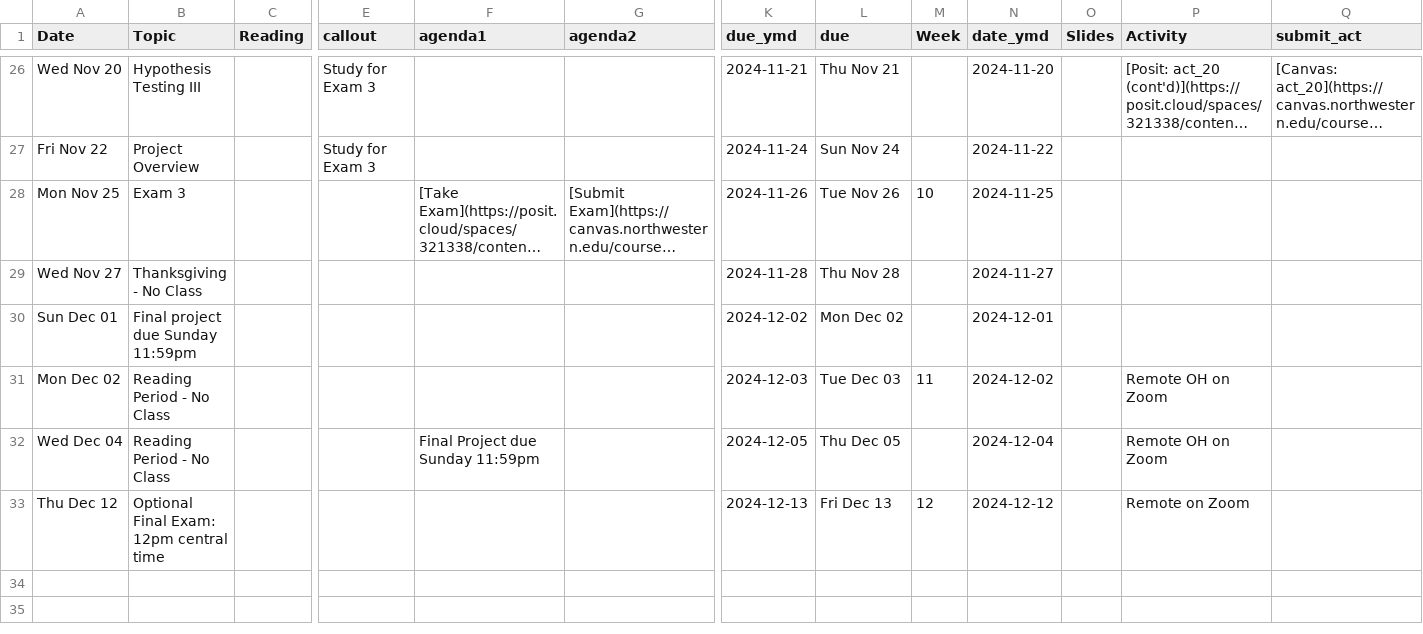
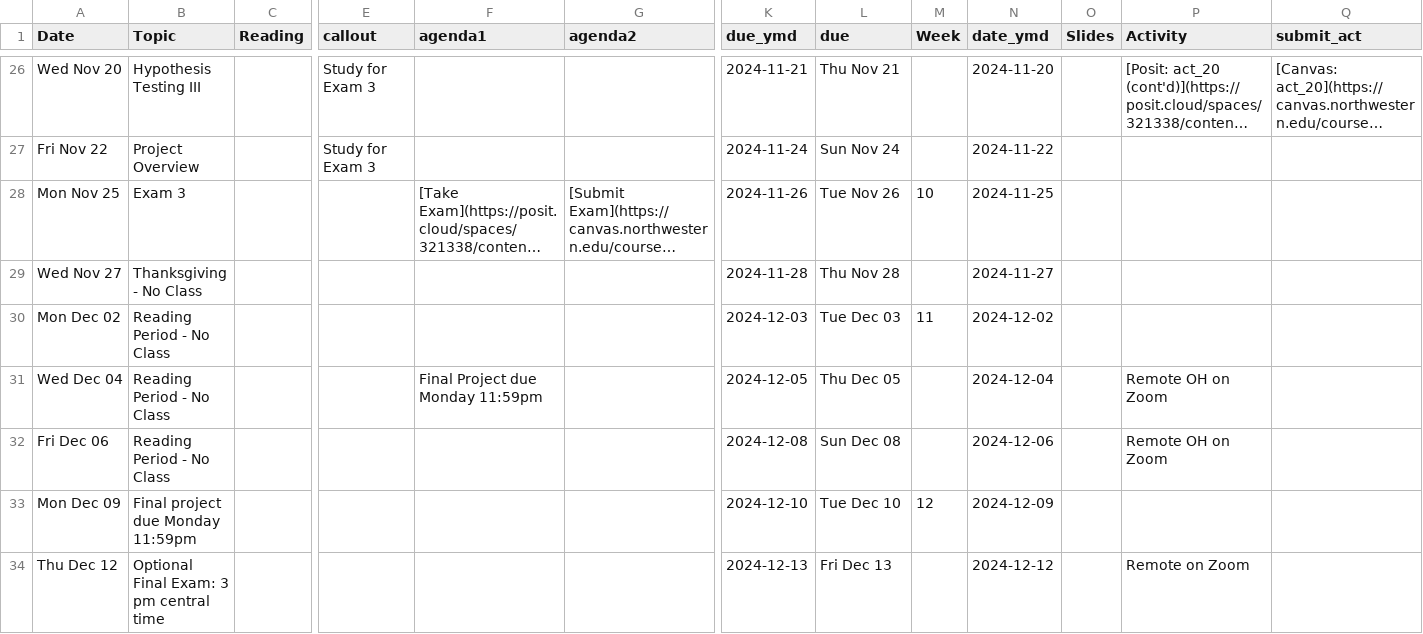
Before and after one commit to arvindkrishna87/stat202_website, a CSV file: documents/agenda_final.csv, drawn as a sheet; only a part is shown, gaps mark what is left out; long unchanged cells end in …; removed rows and columns are numbered as before the commit, all else as after; rows hold the shown columns only; the diff names each change by its address in the sheet, - before the commit and + after, or states it on an @@ line.

```diff
--- a/documents/agenda_final.csv
+++ b/documents/agenda_final.csv
-row 30: Sun Dec 01 | Final project due Sunday 11:59pm |  |  |  |  | 2024-12-02 | Mon Dec 02 |  | 2024-12-01
-P30 (Activity): Remote OH on Zoom
+P30 (Activity): (empty)
-F31 (agenda1): Final Project due Sunday 11:59pm
+F31 (agenda1): Final Project due Monday 11:59pm
+row 32: Fri Dec 06 | Reading Period - No Class |  |  |  |  | 2024-12-08 | Sun Dec 08 |  | 2024-12-06 |  | Remote OH on Zoom
+row 33: Mon Dec 09 | Final project due Monday 11:59pm |  |  |  |  | 2024-12-10 | Tue Dec 10 | 12 | 2024-12-09
-B34 (Topic): Optional Final Exam: 12pm central time
+B34 (Topic): Optional Final Exam: 3 pm central time
-M34 (Week): 12
+M34 (Week): (empty)
```
Also changed, not shown: documents/dates-calendar.csv.
